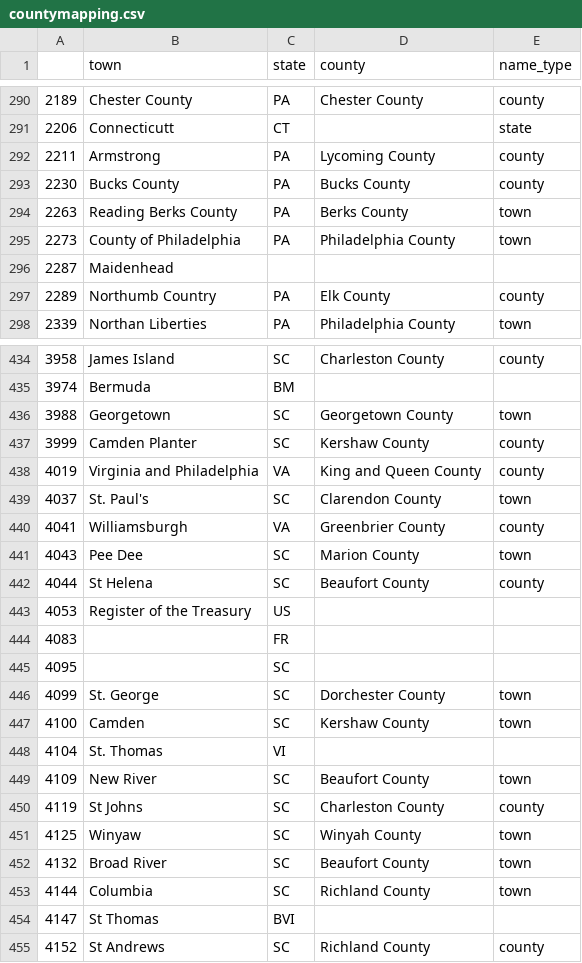
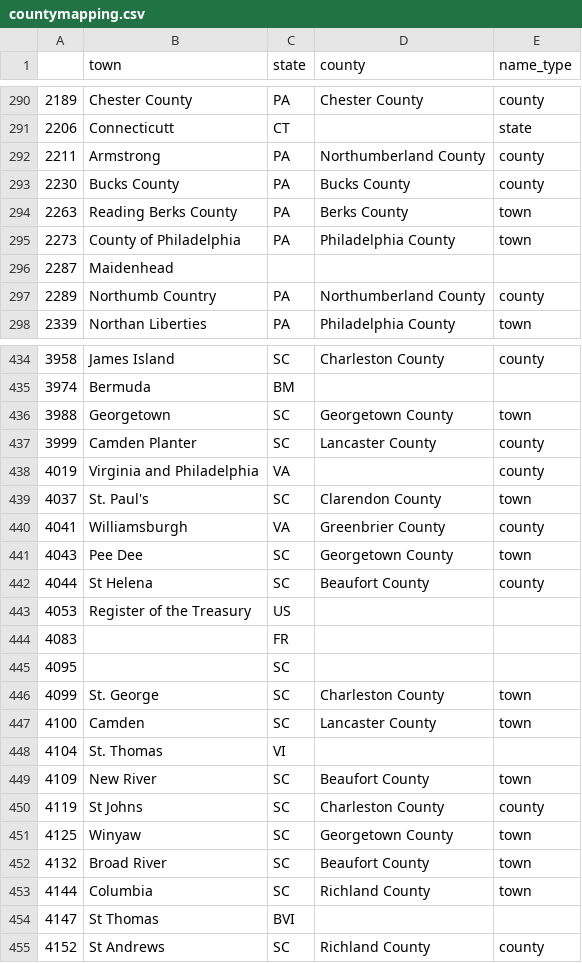
Before and after one commit to davidch2020/SPEOC-pt-1, a CSV file: Data/AssetGeography/countymapping.csv, drawn as a sheet; only a part is shown, gaps mark what is left out; the diff covers the shown part only.

```diff
--- a/Data/AssetGeography/countymapping.csv
+++ b/Data/AssetGeography/countymapping.csv
@@ -291,3 +291,3 @@
 2206,Connecticutt,CT,,state
-2211,Armstrong,PA,Lycoming County,county
+2211,Armstrong,PA,Northumberland County,county
 2230,Bucks County,PA,Bucks County,county
@@ -296,3 +296,3 @@
 2287,Maidenhead,,,
-2289,Northumb Country,PA,Elk County,county
+2289,Northumb Country,PA,Northumberland County,county
 2339,Northan Liberties,PA,Philadelphia County,town
@@ -436,7 +436,7 @@
 3988,Georgetown,SC,Georgetown County,town
-3999,Camden Planter,SC,Kershaw County,county
-4019,Virginia and Philadelphia,VA,King and Queen County,county
+3999,Camden Planter,SC,Lancaster County,county
+4019,Virginia and Philadelphia,VA,,county
 4037,St. Paul's,SC,Clarendon County,town
 4041,Williamsburgh,VA,Greenbrier County,county
-4043,Pee Dee,SC,Marion County,town
+4043,Pee Dee,SC,Georgetown County,town
 4044,St Helena,SC,Beaufort County,county
@@ -445,4 +445,4 @@
 4095,,SC,,
-4099,St. George,SC,Dorchester County,town
-4100,Camden,SC,Kershaw County,town
+4099,St. George,SC,Charleston County,town
+4100,Camden,SC,Lancaster County,town
 4104,St. Thomas,VI,,
@@ -450,3 +450,3 @@
 4119,St Johns,SC,Charleston County,county
-4125,Winyaw,SC,Winyah County,town
+4125,Winyaw,SC,Georgetown County,town
 4132,Broad River,SC,Beaufort County,town
```
Also changed, not shown: 38 edited cells elsewhere in this file, Data/AssetGeography/county_debt_total.csv, Data/Post1790/aggregated_CD_noname.csv, 1 other file.
